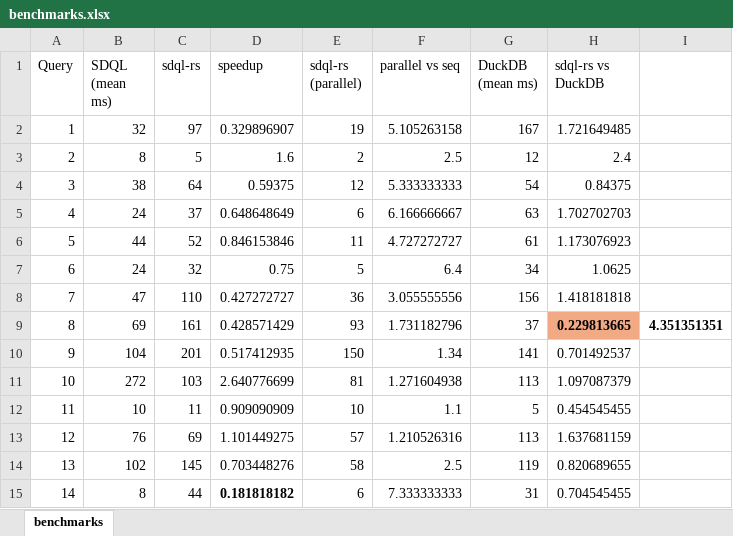
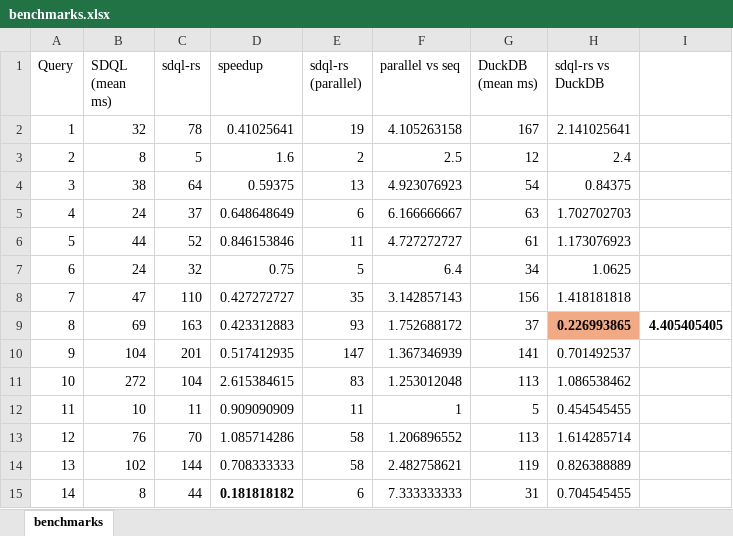
Before and after one commit to amascolo/sdql-rs, an Excel workbook: benchmarks.xlsx, sheet benchmarks, drawn as a sheet; only a part is shown; values as stored, in another font and other column widths than the file's, no borders; the diff covers the shown part only; the diff names each change by its address in the sheet, - before the commit and + after, or states it on an @@ line.

Commit message:
updated sheet accordingly

```diff
--- a/benchmarks.xlsx (sheet benchmarks)
+++ b/benchmarks.xlsx (sheet benchmarks)
-C2 (sdql-rs): 97
+C2 (sdql-rs): 78
-D2 (speedup): 0.329896907
+D2 (speedup): 0.41025641
-F2 (parallel vs seq): 5.105263158
+F2 (parallel vs seq): 4.105263158
-H2 (sdql-rs vs DuckDB): 1.721649485
+H2 (sdql-rs vs DuckDB): 2.141025641
-E4 (sdql-rs (parallel)): 12
+E4 (sdql-rs (parallel)): 13
-F4 (parallel vs seq): 5.333333333
+F4 (parallel vs seq): 4.923076923
-E8 (sdql-rs (parallel)): 36
+E8 (sdql-rs (parallel)): 35
-F8 (parallel vs seq): 3.055555556
+F8 (parallel vs seq): 3.142857143
-C9 (sdql-rs): 161
+C9 (sdql-rs): 163
-D9 (speedup): 0.428571429
+D9 (speedup): 0.423312883
-F9 (parallel vs seq): 1.731182796
+F9 (parallel vs seq): 1.752688172
-H9 (sdql-rs vs DuckDB): 0.229813665
+H9 (sdql-rs vs DuckDB): 0.226993865
-I9: 4.351351351
+I9: 4.405405405
-E10 (sdql-rs (parallel)): 150
+E10 (sdql-rs (parallel)): 147
-F10 (parallel vs seq): 1.34
+F10 (parallel vs seq): 1.367346939
-C11 (sdql-rs): 103
+C11 (sdql-rs): 104
-D11 (speedup): 2.640776699
+D11 (speedup): 2.615384615
-E11 (sdql-rs (parallel)): 81
+E11 (sdql-rs (parallel)): 83
-F11 (parallel vs seq): 1.271604938
+F11 (parallel vs seq): 1.253012048
-H11 (sdql-rs vs DuckDB): 1.097087379
+H11 (sdql-rs vs DuckDB): 1.086538462
-E12 (sdql-rs (parallel)): 10
+E12 (sdql-rs (parallel)): 11
-F12 (parallel vs seq): 1.1
+F12 (parallel vs seq): 1
-C13 (sdql-rs): 69
+C13 (sdql-rs): 70
-D13 (speedup): 1.101449275
+D13 (speedup): 1.085714286
-E13 (sdql-rs (parallel)): 57
+E13 (sdql-rs (parallel)): 58
-F13 (parallel vs seq): 1.210526316
+F13 (parallel vs seq): 1.206896552
-H13 (sdql-rs vs DuckDB): 1.637681159
+H13 (sdql-rs vs DuckDB): 1.614285714
-C14 (sdql-rs): 145
+C14 (sdql-rs): 144
-D14 (speedup): 0.703448276
+D14 (speedup): 0.708333333
-F14 (parallel vs seq): 2.5
+F14 (parallel vs seq): 2.482758621
-H14 (sdql-rs vs DuckDB): 0.820689655
+H14 (sdql-rs vs DuckDB): 0.826388889
```
Also changed, not shown: 1 added row, 1 removed row, 28 edited cells and cell formats elsewhere in this sheet.
